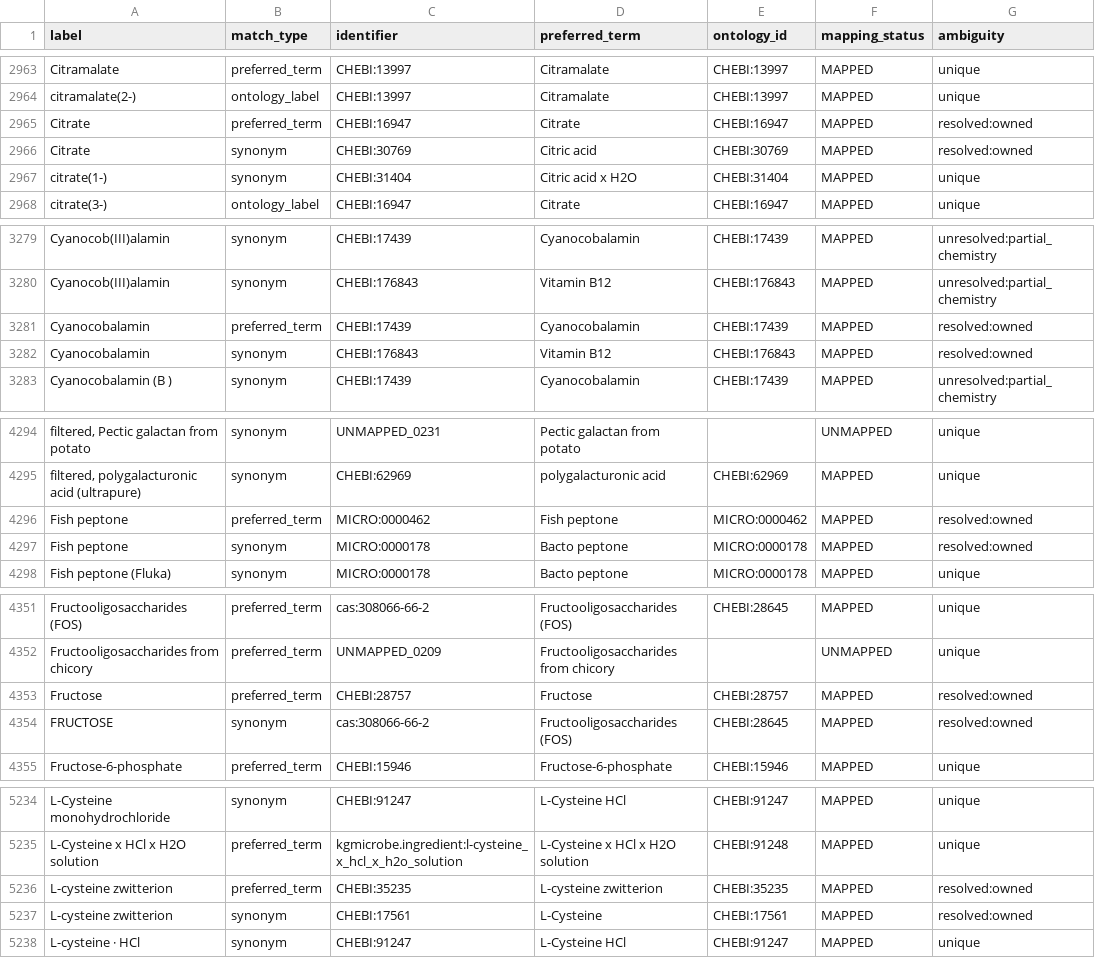
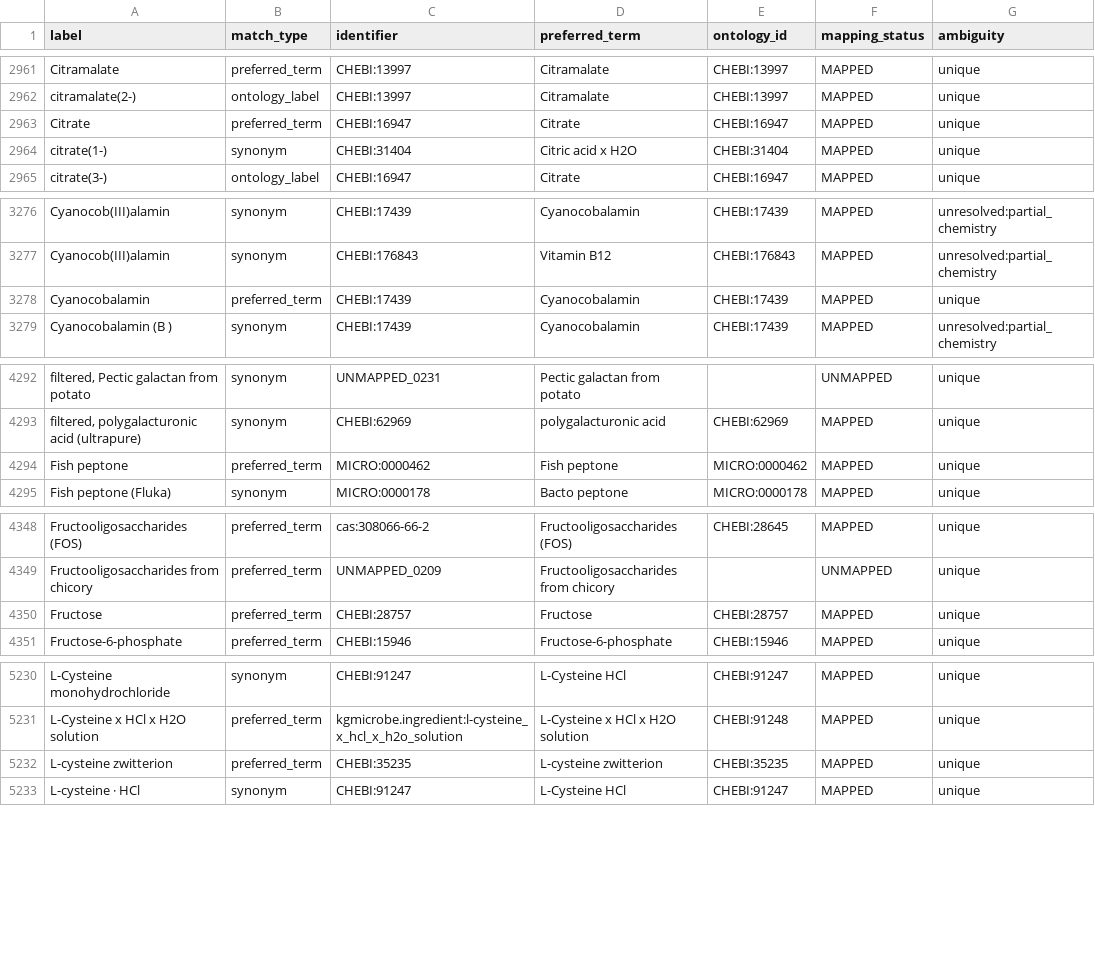
Before and after one commit to CultureBotAI/MediaIngredientMech, a CSV file: docs/data/label_index.csv, drawn as a sheet; only a part is shown, gaps mark what is left out; removed rows and columns are numbered as before the commit, all else as after; the diff covers the shown part only; the diff names each change by its address in the sheet, - before the commit and + after, or states it on an @@ line.

```diff
--- a/docs/data/label_index.csv
+++ b/docs/data/label_index.csv
-G2963 (ambiguity): resolved:owned
+G2963 (ambiguity): unique
-row 2966: Citrate | synonym | CHEBI:30769 | Citric acid | CHEBI:30769 | MAPPED | resolved:owned
-G3278 (ambiguity): resolved:owned
+G3278 (ambiguity): unique
-row 3282: Cyanocobalamin | synonym | CHEBI:176843 | Vitamin B12 | CHEBI:176843 | MAPPED | resolved:owned
-G4294 (ambiguity): resolved:owned
+G4294 (ambiguity): unique
-row 4297: Fish peptone | synonym | MICRO:0000178 | Bacto peptone | MICRO:0000178 | MAPPED | resolved:owned
-G4350 (ambiguity): resolved:owned
+G4350 (ambiguity): unique
-row 4354: FRUCTOSE | synonym | cas:308066-66-2 | Fructooligosaccharides (FOS) | CHEBI:28645 | MAPPED | resolved:owned
-G5232 (ambiguity): resolved:owned
+G5232 (ambiguity): unique
-row 5237: L-cysteine zwitterion | synonym | CHEBI:17561 | L-Cysteine | CHEBI:17561 | MAPPED | resolved:owned
```
Also changed, not shown: 3 added rows, 5 removed rows and 8 edited cells elsewhere in this file, data/curated/all_ingredients_index.csv, data/curated/mapped_ingredients_index.csv, 41 other files.
